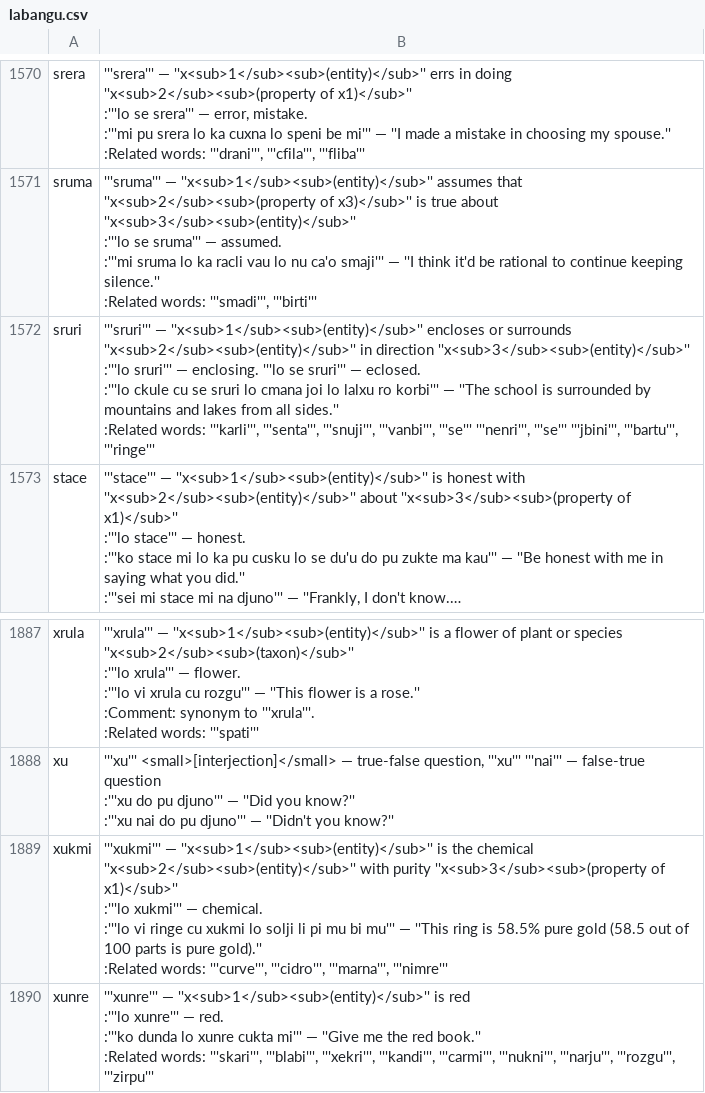
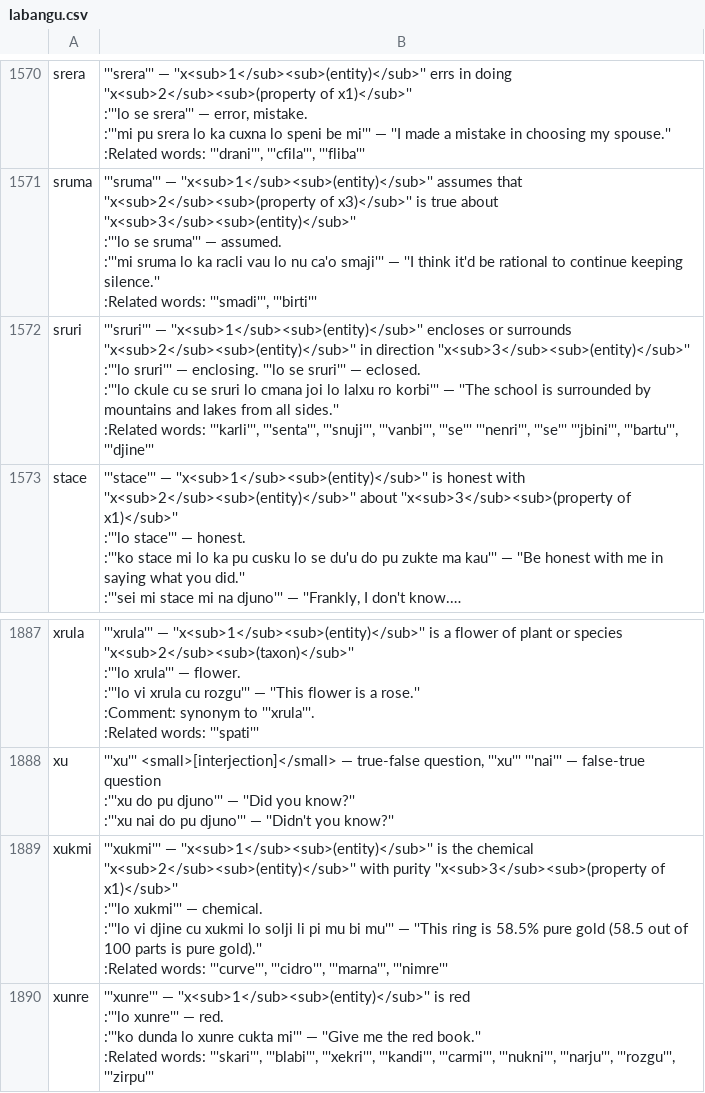
Before and after one commit to lagleki/livla, a CSV file: ircbot/dumps/labangu.csv, drawn as a sheet; only a part is shown, gaps mark what is left out; long unchanged cells end in …; the diff covers the shown part only; the diff names each change by its address in the sheet, - before the commit and + after, or states it on an @@ line.

```diff
--- a/ircbot/dumps/labangu.csv
+++ b/ircbot/dumps/labangu.csv
-B1572: …'''jbini''', '''bartu''', '''ringe'''
+B1572: …'''jbini''', '''bartu''', '''djine'''
-B1889: …:'''lo vi ringe cu xukmi…
+B1889: …:'''lo vi djine cu xukmi…
```
Also changed, not shown: 1 added row, 1 removed row and 8 edited cells elsewhere in this file, 6 other files.
